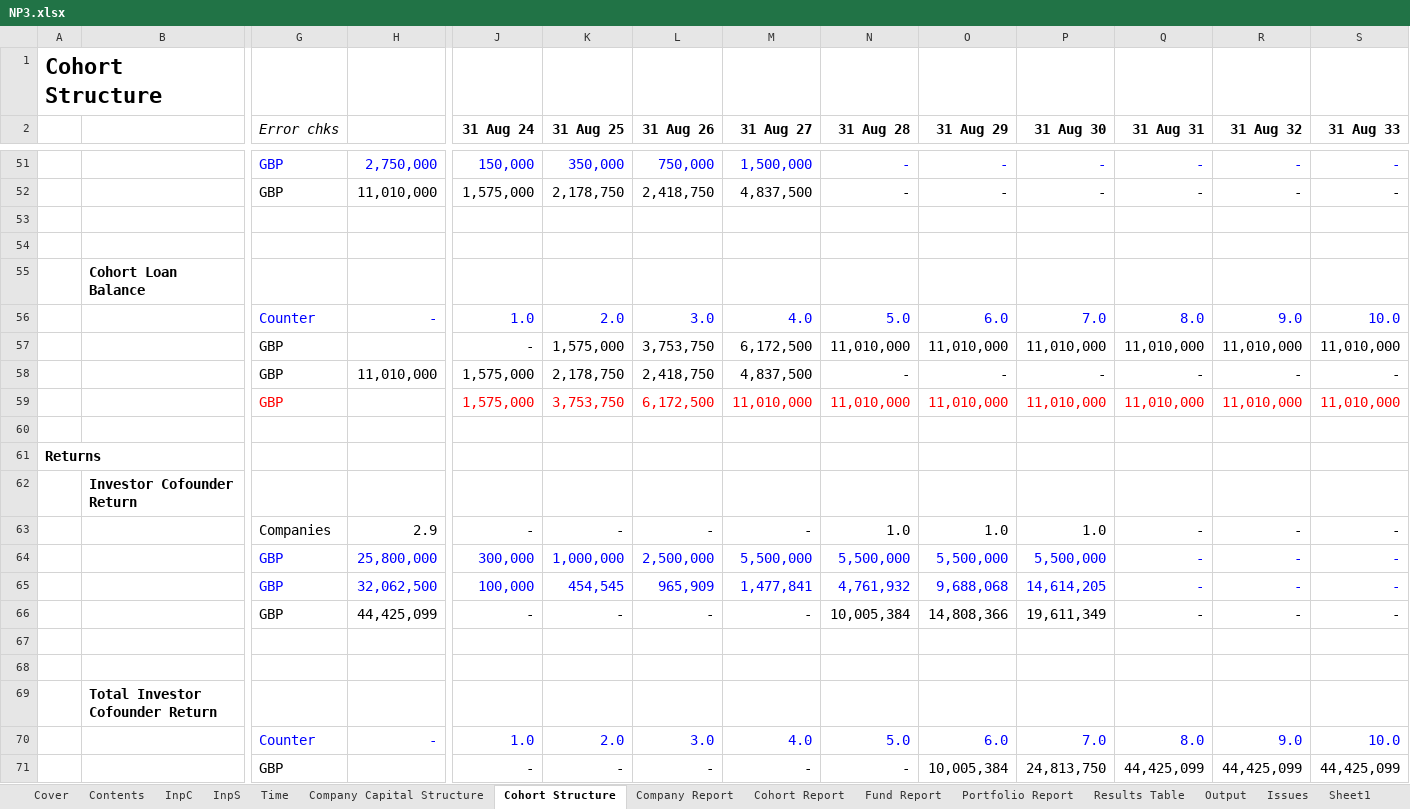
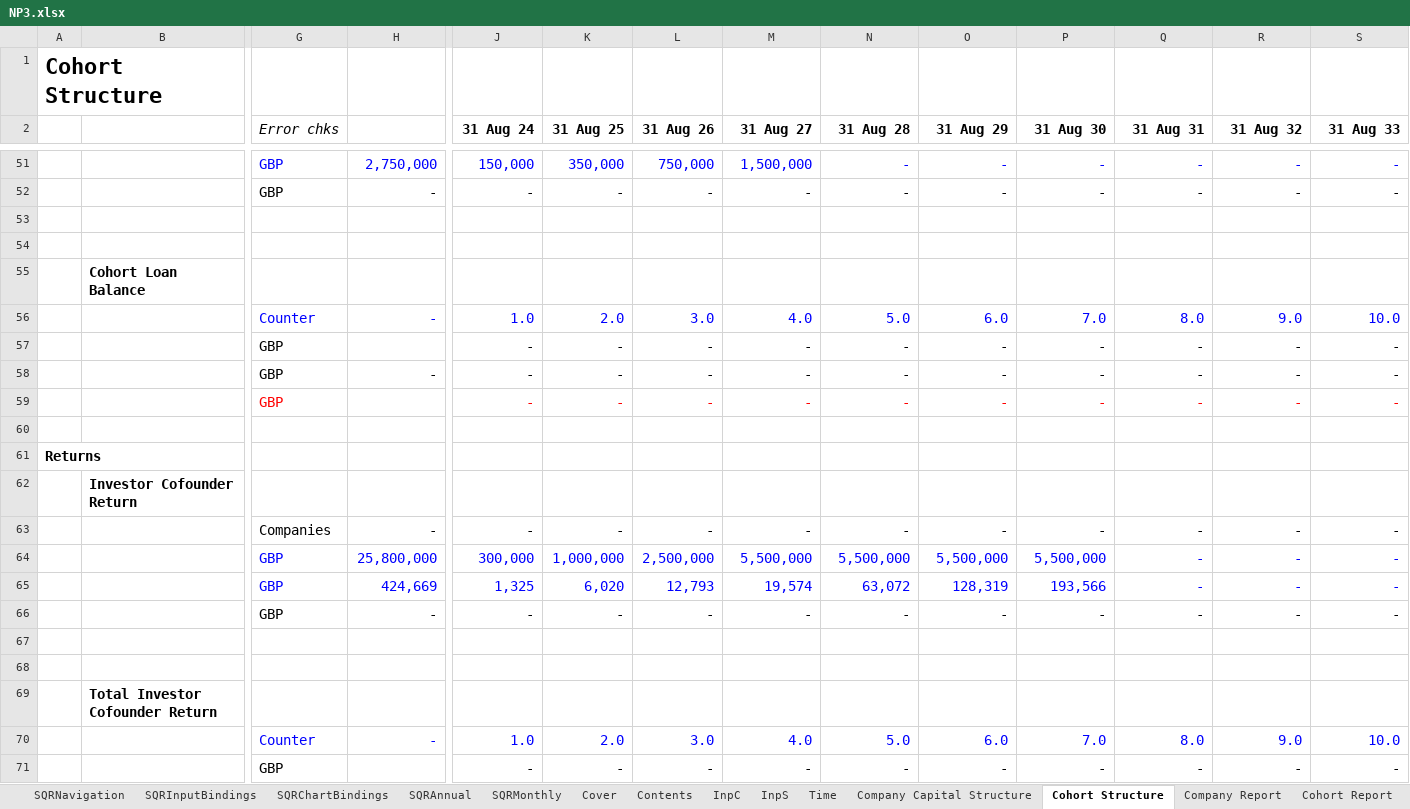
Before and after one commit to AndyDavo/Financial-Models, an Excel workbook: NP3/NP3.xlsx, sheet Cohort Structure, drawn as a sheet; only a part is shown, gaps mark what is left out; values as stored, in another font and other column widths than the file's, no borders; conditional formats not drawn; removed rows and columns are numbered as before the commit, all else as after; rows hold the shown columns only; the diff covers the shown part only; the diff names each change by its address in the sheet, - before the commit and + after, or states it on an @@ line.

```diff
--- a/NP3/NP3.xlsx (sheet Cohort Structure)
+++ b/NP3/NP3.xlsx (sheet Cohort Structure)
+sheet tab: SQRNavigation
+sheet tab: SQRInputBindings
+sheet tab: SQRChartBindings
+sheet tab: SQRAnnual
+sheet tab: SQRMonthly
-H52: 11,010,000
+H52: -
-J52 (31 Aug 24): 1,575,000
+J52 (31 Aug 24): -
-K52 (31 Aug 25): 2,178,750
+K52 (31 Aug 25): -
-L52 (31 Aug 26): 2,418,750
+L52 (31 Aug 26): -
-M52 (31 Aug 27): 4,837,500
+M52 (31 Aug 27): -
-row 57:  |  | GBP |  | - | 1,575,000 | 3,753,750 | 6,172,500 | 11,010,000 | 11,010,000 | 11,010,000 | 11,010,000 | 11,010,000 | 11,010,000
+row 57:  |  | GBP |  | - | - | - | - | - | - | - | - | - | -
-H58: 11,010,000
+H58: -
-J58 (31 Aug 24): 1,575,000
+J58 (31 Aug 24): -
-K58 (31 Aug 25): 2,178,750
+K58 (31 Aug 25): -
-L58 (31 Aug 26): 2,418,750
+L58 (31 Aug 26): -
-M58 (31 Aug 27): 4,837,500
+M58 (31 Aug 27): -
-row 59:  |  | GBP |  | 1,575,000 | 3,753,750 | 6,172,500 | 11,010,000 | 11,010,000 | 11,010,000 | 11,010,000 | 11,010,000 | 11,010,000 | 11,010,000
+row 59:  |  | GBP |  | - | - | - | - | - | - | - | - | - | -
-H63: 2.9
+H63: -
-N63 (31 Aug 28): 1.0
+N63 (31 Aug 28): -
-O63 (31 Aug 29): 1.0
+O63 (31 Aug 29): -
-P63 (31 Aug 30): 1.0
+P63 (31 Aug 30): -
-row 65:  |  | GBP | 32,062,500 | 100,000 | 454,545 | 965,909 | 1,477,841 | 4,761,932 | 9,688,068 | 14,614,205 | - | - | -
+row 65:  |  | GBP | 424,669 | 1,325 | 6,020 | 12,793 | 19,574 | 63,072 | 128,319 | 193,566 | - | - | -
-H66: 44,425,099
+H66: -
-N66 (31 Aug 28): 10,005,384
+N66 (31 Aug 28): -
-O66 (31 Aug 29): 14,808,366
+O66 (31 Aug 29): -
-P66 (31 Aug 30): 19,611,349
+P66 (31 Aug 30): -
-O71 (31 Aug 29): 10,005,384
+O71 (31 Aug 29): -
-P71 (31 Aug 30): 24,813,750
+P71 (31 Aug 30): -
-Q71 (31 Aug 31): 44,425,099
+Q71 (31 Aug 31): -
-R71 (31 Aug 32): 44,425,099
+R71 (31 Aug 32): -
-S71 (31 Aug 33): 44,425,099
+S71 (31 Aug 33): -
```
Also changed, not shown: 7 added rows, 7 removed rows and 54 edited cells elsewhere in this sheet, sheet Company Capital Structure, sheet Company Report, sheet Cohort Report, sheet InpC, sheet Output, formulas that keep their value, 7 other files.
